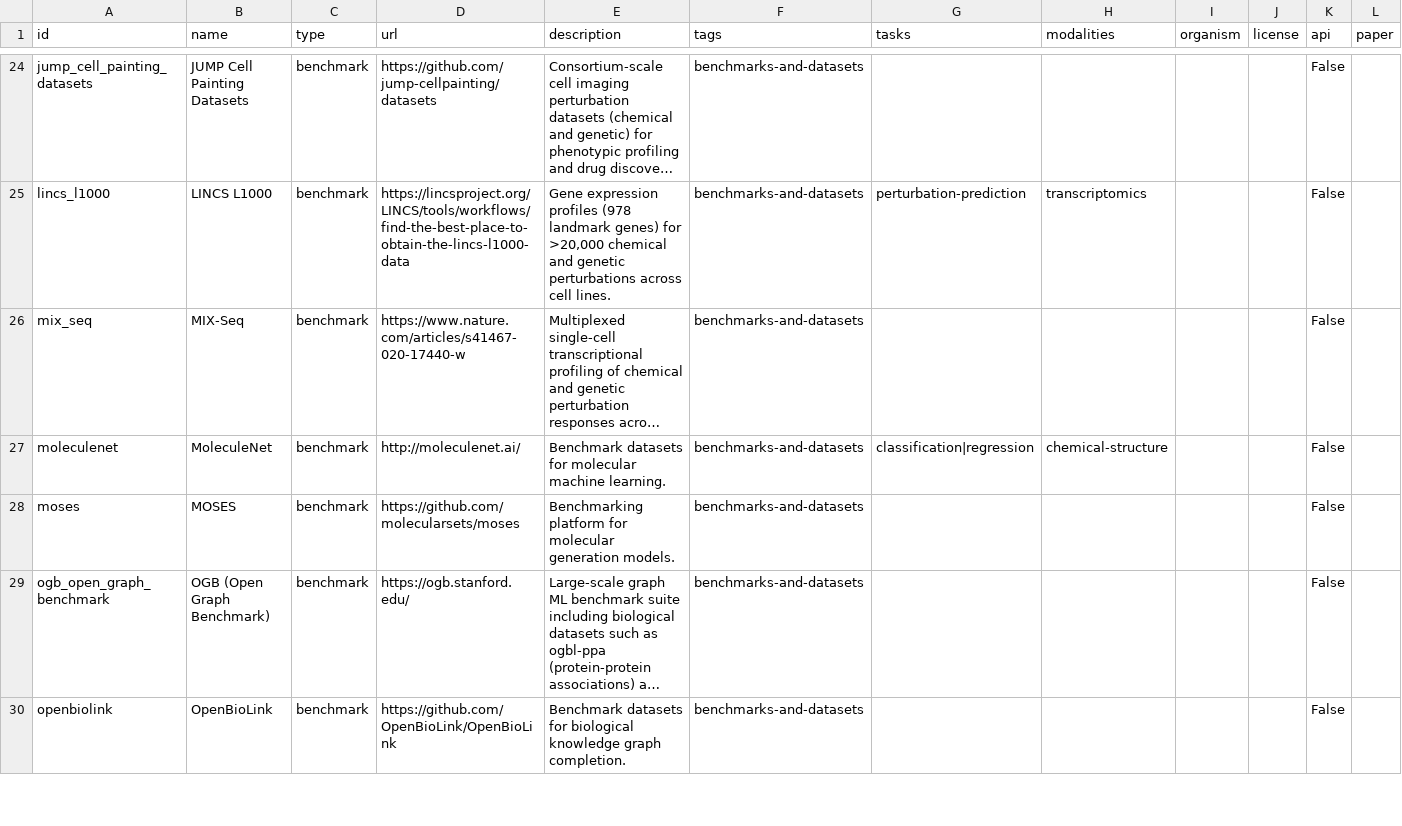
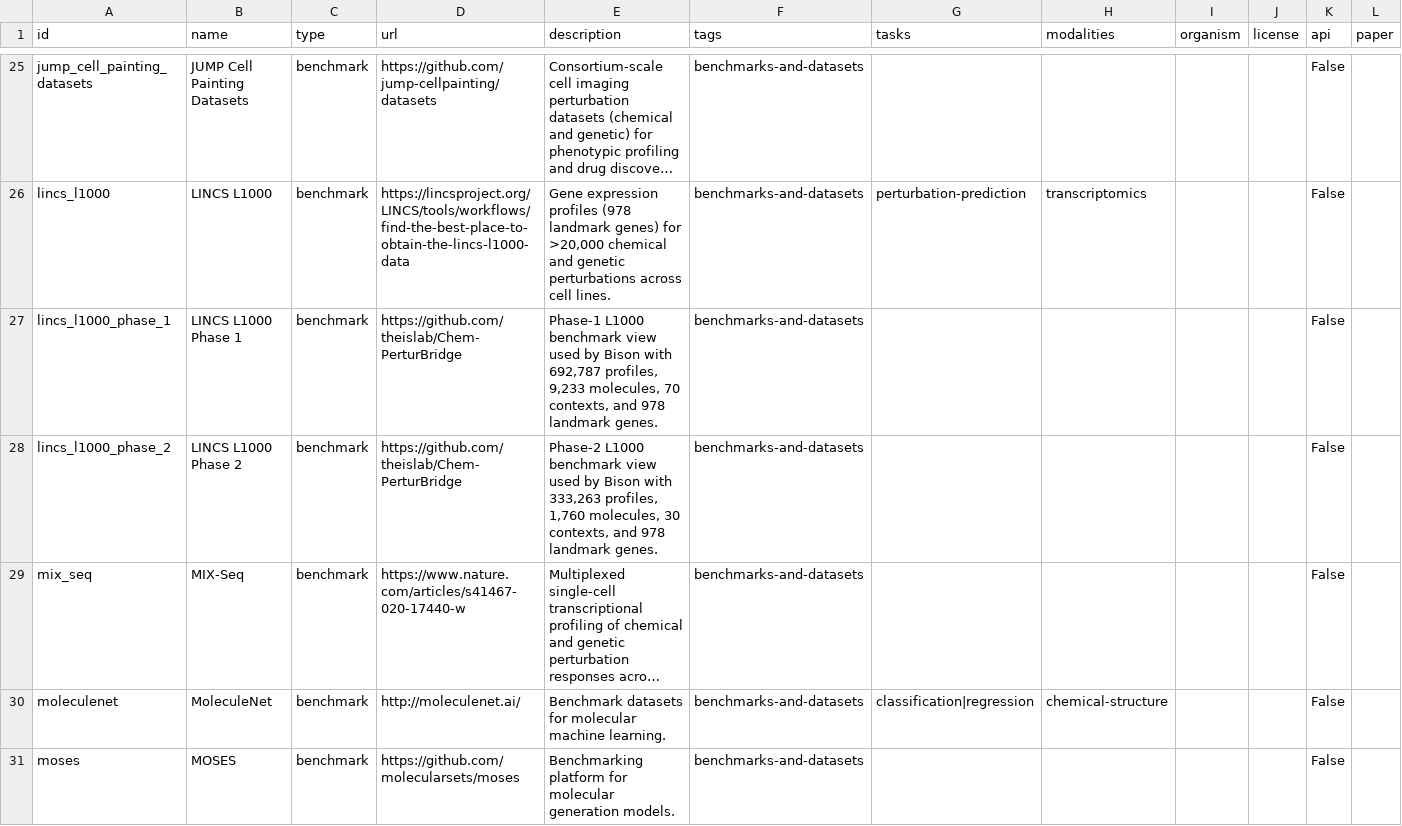
Before and after one commit to inoue0426/awesome-computational-biology, a CSV file: data/resources.csv, drawn as a sheet; only a part is shown, gaps mark what is left out; the shorter side is filled out with more unchanged rows; long unchanged cells end in …; rows hold the shown columns only; the diff covers the shown part only; the diff names each change by its address in the sheet, - before the commit and + after, or states it on an @@ line.

```diff
--- a/data/resources.csv
+++ b/data/resources.csv
+row 27: lincs_l1000_phase_1 | LINCS L1000 Phase 1 | benchmark | https://github.com/theislab/Chem-PerturBridge | Phase-1 L1000 benchmark view used by Bison with 692,787 profiles, 9,233 molecules, 70 contexts, and 978 landmark genes. | benchmarks-and-datasets |  |  |  |  | False
+row 28: lincs_l1000_phase_2 | LINCS L1000 Phase 2 | benchmark | https://github.com/theislab/Chem-PerturBridge | Phase-2 L1000 benchmark view used by Bison with 333,263 profiles, 1,760 molecules, 30 contexts, and 978 landmark genes. | benchmarks-and-datasets |  |  |  |  | False
```
Also changed, not shown: 16 added rows elsewhere in this file, 3 other files.
